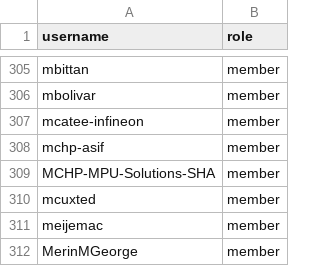
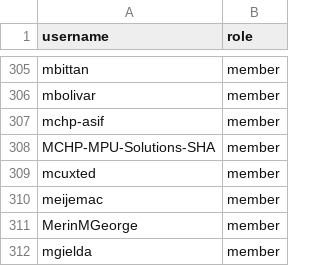
Before and after one commit to zephyrproject-rtos/infrastructure, a CSV file: terraform/github-zephyrproject-rtos/team/team-members/collaborators.csv, drawn as a sheet; only a part is shown, gaps mark what is left out; the shorter side is filled out with more unchanged rows.

```diff
--- a/terraform/github-zephyrproject-rtos/team/team-members/collaborators.csv
+++ b/terraform/github-zephyrproject-rtos/team/team-members/collaborators.csv
@@ -306,3 +306,2 @@ mbittan,member
 mbolivar,member
-mcatee-infineon,member
 mchp-asif,member
```
Also changed, not shown: terraform/github-zephyrproject-rtos/repository/repository-members/hal_infineon.csv, terraform/github-zephyrproject-rtos/team/team-members/contributors.csv, 1 other file.
